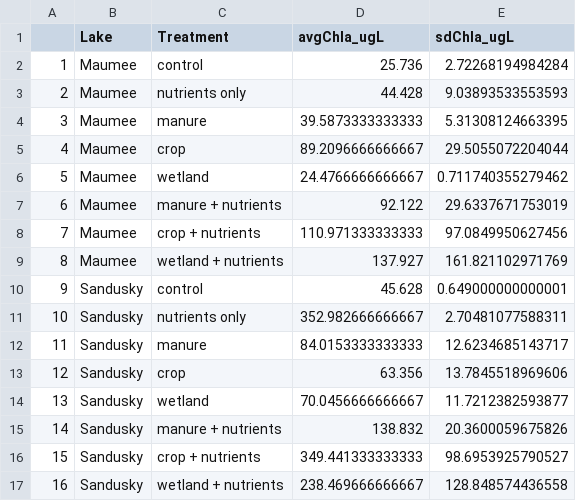
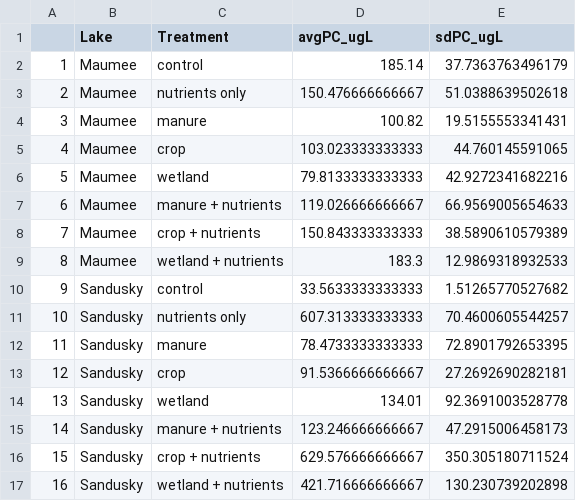
Before and after one commit to LAK-lady/HABRI, a CSV file: Y1_Exp2_tDOMsource/Products/SI_Figures/SI_Table3.csv, drawn as a sheet; only a part is shown; the diff covers the shown part only.

```diff
--- a/Y1_Exp2_tDOMsource/Products/SI_Figures/SI_Table3.csv
+++ b/Y1_Exp2_tDOMsource/Products/SI_Figures/SI_Table3.csv
@@ -1,17 +1,17 @@
-"","Lake","Treatment","avgChla_ugL","sdChla_ugL"
-"1","Maumee","control",25.736,2.72268194984284
-"2","Maumee","nutrients only",44.428,9.03893533553593
-"3","Maumee","manure",39.5873333333333,5.31308124663395
-"4","Maumee","crop",89.2096666666667,29.5055072204044
-"5","Maumee","wetland",24.4766666666667,0.711740355279462
-"6","Maumee","manure + nutrients",92.122,29.6337671753019
-"7","Maumee","crop + nutrients",110.971333333333,97.0849950627456
-"8","Maumee","wetland + nutrients",137.927,161.821102971769
-"9","Sandusky","control",45.628,0.649000000000001
-"10","Sandusky","nutrients only",352.982666666667,2.70481077588311
-"11","Sandusky","manure",84.0153333333333,12.6234685143717
-"12","Sandusky","crop",63.356,13.7845518969606
-"13","Sandusky","wetland",70.0456666666667,11.7212382593877
-"14","Sandusky","manure + nutrients",138.832,20.3600059675826
-"15","Sandusky","crop + nutrients",349.441333333333,98.6953925790527
-"16","Sandusky","wetland + nutrients",238.469666666667,128.848574436558
+"","Lake","Treatment","avgPC_ugL","sdPC_ugL"
+"1","Maumee","control",185.14,37.7363763496179
+"2","Maumee","nutrients only",150.476666666667,51.0388639502618
+"3","Maumee","manure",100.82,19.5155553341431
+"4","Maumee","crop",103.023333333333,44.760145591065
+"5","Maumee","wetland",79.8133333333333,42.9272341682216
+"6","Maumee","manure + nutrients",119.026666666667,66.9569005654633
+"7","Maumee","crop + nutrients",150.843333333333,38.5890610579389
+"8","Maumee","wetland + nutrients",183.3,12.9869318932533
+"9","Sandusky","control",33.5633333333333,1.51265770527682
+"10","Sandusky","nutrients only",607.313333333333,70.4600605544257
+"11","Sandusky","manure",78.4733333333333,72.8901792653395
+"12","Sandusky","crop",91.5366666666667,27.2692690282181
+"13","Sandusky","wetland",134.01,92.3691003528778
+"14","Sandusky","manure + nutrients",123.246666666667,47.2915006458173
+"15","Sandusky","crop + nutrients",629.576666666667,350.305180711524
+"16","Sandusky","wetland + nutrients",421.716666666667,130.230739202898
```
Also changed, not shown: 16 edited cells elsewhere in this file, Y1_Exp2_tDOMsource/Products/SI_Figures/SI_Table10.csv, Y1_Exp2_tDOMsource/Products/SI_Figures/SI_Table5.csv, 25 other files.
